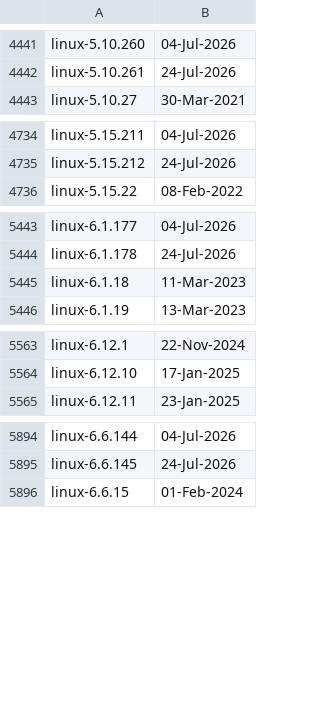
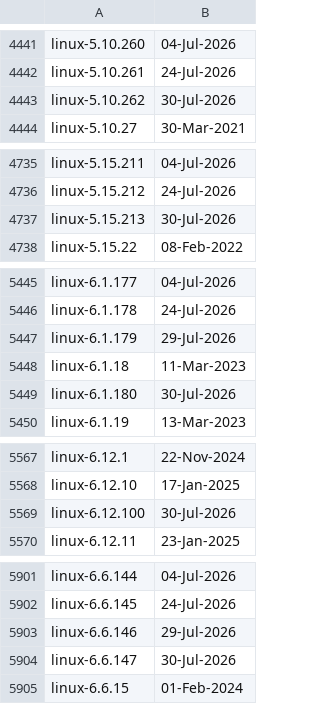
Before and after one commit to e-m-b-a/emba, a CSV file: config/kernel_details.csv, drawn as a sheet; only a part is shown, gaps mark what is left out; the diff covers the shown part only; the diff names each change by its address in the sheet, - before the commit and + after, or states it on an @@ line.

Commit message:
Update Linux kernel version database

```diff
--- a/config/kernel_details.csv
+++ b/config/kernel_details.csv
+row 4443: linux-5.10.262 | 30-Jul-2026
+row 4737: linux-5.15.213 | 30-Jul-2026
+row 5447: linux-6.1.179 | 29-Jul-2026
+row 5449: linux-6.1.180 | 30-Jul-2026
+row 5569: linux-6.12.100 | 30-Jul-2026
+row 5903: linux-6.6.146 | 29-Jul-2026
+row 5904: linux-6.6.147 | 30-Jul-2026
```
Also changed, not shown: 2 added rows elsewhere in this file.
